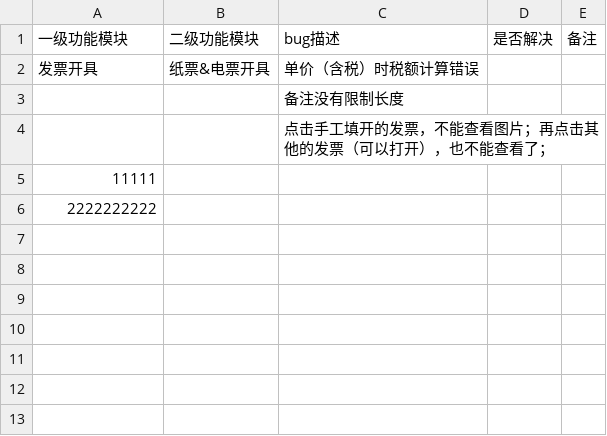
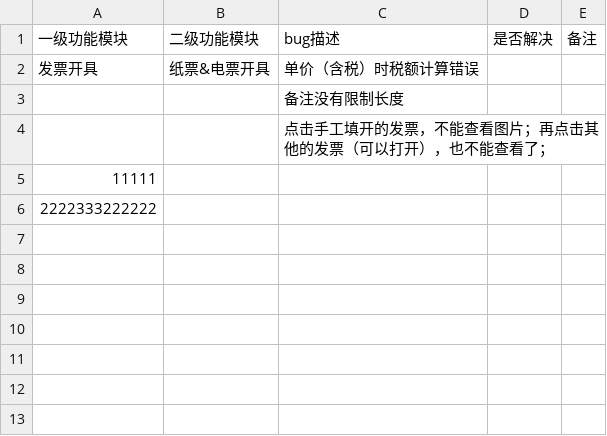
Before and after one commit to Idealimmortality/Practice_flask, a CSV file: fc_web-buglist.csv, drawn as a sheet; only a part is shown.

Commit message:
merge test

```diff
--- a/fc_web-buglist.csv
+++ b/fc_web-buglist.csv
@@ -5,3 +5,3 @@
 11111,,,,
-2222222222,,,,
+2222333222222,,,,
 ,,,,
```
